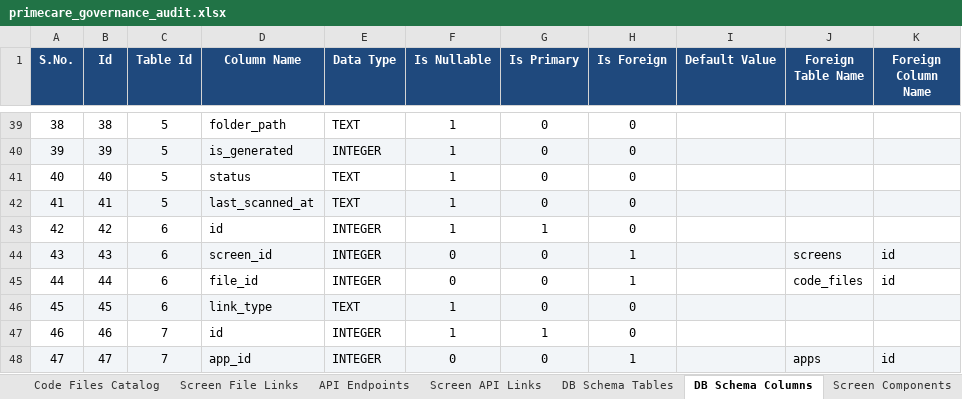
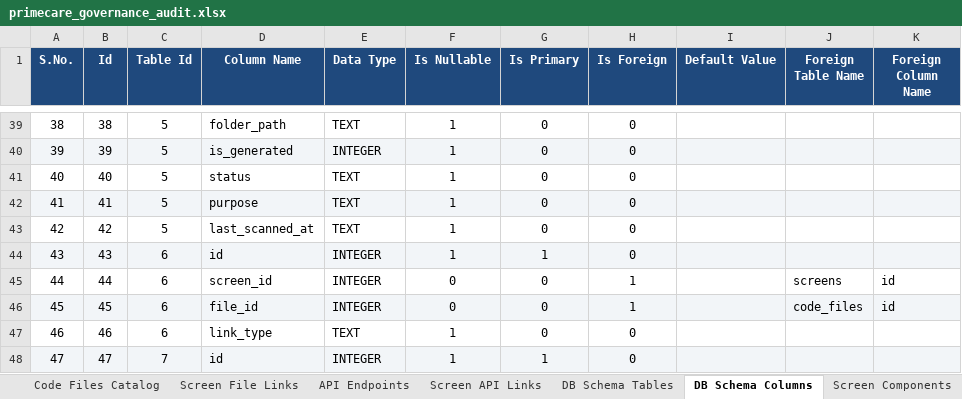
Before and after one commit to shaikhrais/primecare-platform, an Excel workbook: .agents/governance/primecare_governance_audit.xlsx, sheet DB Schema Columns, drawn as a sheet; only a part is shown, gaps mark what is left out; values as stored, in another font and other column widths than the file's, no borders; the diff covers the shown part only; the diff names each change by its address in the sheet, - before the commit and + after, or states it on an @@ line.

Commit message:
feat: scan codebase to record file purposes dynamically in database

```diff
--- a/.agents/governance/primecare_governance_audit.xlsx (sheet DB Schema Columns)
+++ b/.agents/governance/primecare_governance_audit.xlsx (sheet DB Schema Columns)
-D42 (Column Name): last_scanned_at
+D42 (Column Name): purpose
-C43 (Table Id): 6
+C43 (Table Id): 5
-D43 (Column Name): id
+D43 (Column Name): last_scanned_at
-E43 (Data Type): INTEGER
+E43 (Data Type): TEXT
-G43 (Is Primary): 1
+G43 (Is Primary): 0
-D44 (Column Name): screen_id
+D44 (Column Name): id
-F44 (Is Nullable): 0
+F44 (Is Nullable): 1
-G44 (Is Primary): 0
+G44 (Is Primary): 1
-H44 (Is Foreign): 1
+H44 (Is Foreign): 0
-J44 (Foreign Table Name): screens
+J44 (Foreign Table Name): (empty)
-K44 (Foreign Column Name): id
+K44 (Foreign Column Name): (empty)
-D45 (Column Name): file_id
+D45 (Column Name): screen_id
-J45 (Foreign Table Name): code_files
+J45 (Foreign Table Name): screens
-D46 (Column Name): link_type
+D46 (Column Name): file_id
-E46 (Data Type): TEXT
+E46 (Data Type): INTEGER
-F46 (Is Nullable): 1
+F46 (Is Nullable): 0
-H46 (Is Foreign): 0
+H46 (Is Foreign): 1
-J46 (Foreign Table Name): (empty)
+J46 (Foreign Table Name): code_files
-K46 (Foreign Column Name): (empty)
+K46 (Foreign Column Name): id
-C47 (Table Id): 7
+C47 (Table Id): 6
-D47 (Column Name): id
+D47 (Column Name): link_type
-E47 (Data Type): INTEGER
+E47 (Data Type): TEXT
-G47 (Is Primary): 1
+G47 (Is Primary): 0
-D48 (Column Name): app_id
+D48 (Column Name): id
-F48 (Is Nullable): 0
+F48 (Is Nullable): 1
-G48 (Is Primary): 0
+G48 (Is Primary): 1
-H48 (Is Foreign): 1
+H48 (Is Foreign): 0
-J48 (Foreign Table Name): apps
+J48 (Foreign Table Name): (empty)
-K48 (Foreign Column Name): id
+K48 (Foreign Column Name): (empty)
```
Also changed, not shown: 2 added rows and 657 edited cells elsewhere in this sheet, sheet Universal Dependencies, sheet Code Files Catalog, sheet Package Files, sheet API Endpoints, sheet Drift Findings Ledger, sheet AI Tasks Backlog, 10 more sheets, 4 other files.
